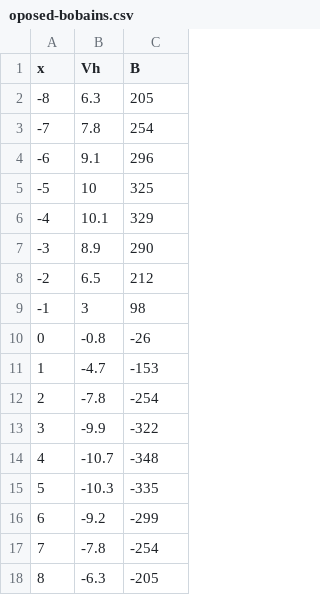
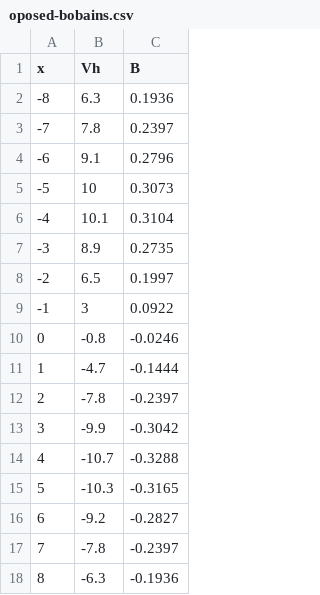
Before and after one commit to Samuel-Fortunato/relatorios-CE, a CSV file: 4-bobinas-helmholtz/dados/oposed-bobains.csv, drawn as a sheet.

```diff
--- a/4-bobinas-helmholtz/dados/oposed-bobains.csv
+++ b/4-bobinas-helmholtz/dados/oposed-bobains.csv
@@ -1,18 +1,18 @@
 x,Vh,B
--8,6.3,205
--7,7.8,254
--6,9.1,296
--5,10,325
--4,10.1,329
--3,8.9,290
--2,6.5,212
--1,3,98
-0,-0.8,-26
-1,-4.7,-153
-2,-7.8,-254
-3,-9.9,-322
-4,-10.7,-348
-5,-10.3,-335
-6,-9.2,-299
-7,-7.8,-254
-8,-6.3,-205
+-8,6.3,0.1936
+-7,7.8,0.2397
+-6,9.1,0.2796
+-5,10,0.3073
+-4,10.1,0.3104
+-3,8.9,0.2735
+-2,6.5,0.1997
+-1,3,0.0922
+0,-0.8,-0.0246
+1,-4.7,-0.1444
+2,-7.8,-0.2397
+3,-9.9,-0.3042
+4,-10.7,-0.3288
+5,-10.3,-0.3165
+6,-9.2,-0.2827
+7,-7.8,-0.2397
+8,-6.3,-0.1936
```
Also changed, not shown: 4-bobinas-helmholtz/dados/solenoide.csv, 16 other files.
